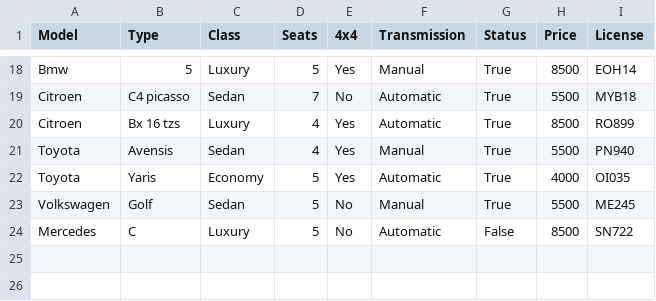
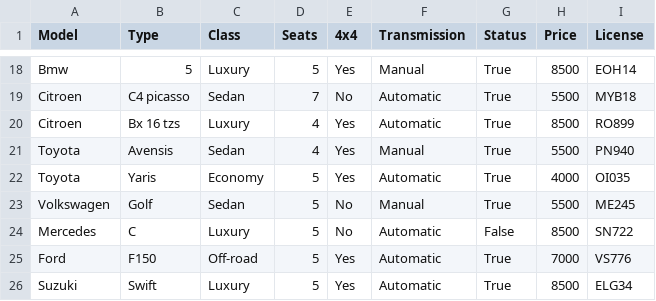
Before and after one commit to aronhr/SC-T-113-VLN1, a CSV file: data/car.csv, drawn as a sheet; only a part is shown, gaps mark what is left out.

```diff
--- a/data/car.csv
+++ b/data/car.csv
@@ -24 +24,3 @@ Volkswagen,Golf,Sedan,5,No,Manual,True,5500,ME245
 Mercedes,C,Luxury,5,No,Automatic,False,8500,SN722
+Ford,F150,Off-road,5,Yes,Automatic,True,7000,VS776
+Suzuki,Swift,Luxury,5,Yes,Automatic,True,8500,ELG34
```
Also changed, not shown: 3 other files.
